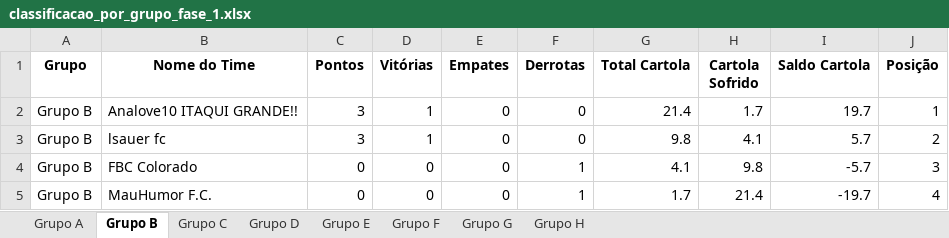
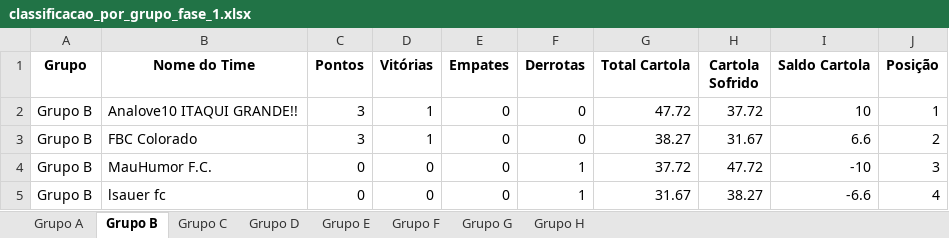
Before and after one commit to FernandoBC23/cartola_fbc_2_turno, an Excel workbook: libertadores/datasets_liberta/classificacao_por_grupo_fase_1.xlsx, sheet Grupo B, drawn as a sheet; values as stored, in another font and other column widths than the file's, no borders; removed rows and columns are numbered as before the commit, all else as after; the diff names each change by its address in the sheet, - before the commit and + after, or states it on an @@ line.

```diff
--- a/libertadores/datasets_liberta/classificacao_por_grupo_fase_1.xlsx (sheet Grupo B)
+++ b/libertadores/datasets_liberta/classificacao_por_grupo_fase_1.xlsx (sheet Grupo B)
-G2 (Total Cartola): 21.4
+G2 (Total Cartola): 47.72
-H2 (Cartola Sofrido): 1.7
+H2 (Cartola Sofrido): 37.72
-I2 (Saldo Cartola): 19.7
+I2 (Saldo Cartola): 10
-row 3: Grupo B | lsauer fc | 3 | 1 | 0 | 0 | 9.8 | 4.1 | 5.7 | 2
-C3 (Pontos): 0
+C3 (Pontos): 3
-D3 (Vitórias): 0
+D3 (Vitórias): 1
-F3 (Derrotas): 1
+F3 (Derrotas): 0
-G3 (Total Cartola): 4.1
+G3 (Total Cartola): 38.27
-H3 (Cartola Sofrido): 9.8
+H3 (Cartola Sofrido): 31.67
-I3 (Saldo Cartola): -5.7
+I3 (Saldo Cartola): 6.6
-J3 (Posição): 3
+J3 (Posição): 2
-G4 (Total Cartola): 1.7
+G4 (Total Cartola): 37.72
-H4 (Cartola Sofrido): 21.4
+H4 (Cartola Sofrido): 47.72
-I4 (Saldo Cartola): -19.7
+I4 (Saldo Cartola): -10
-J4 (Posição): 4
+J4 (Posição): 3
+row 5: Grupo B | lsauer fc | 0 | 0 | 0 | 1 | 31.67 | 38.27 | -6.6 | 4
```
Also changed, not shown: sheet Grupo D, sheet Grupo E, sheet Grupo H, sheet Grupo G, sheet Grupo F, sheet Grupo C, 1 more sheet, libertadores/datasets_liberta/confrontos_fase_1_libertadores.xlsx, libertadores/datasets_liberta/links_times_cartola_liga_classica.xlsx, 23 other files.
